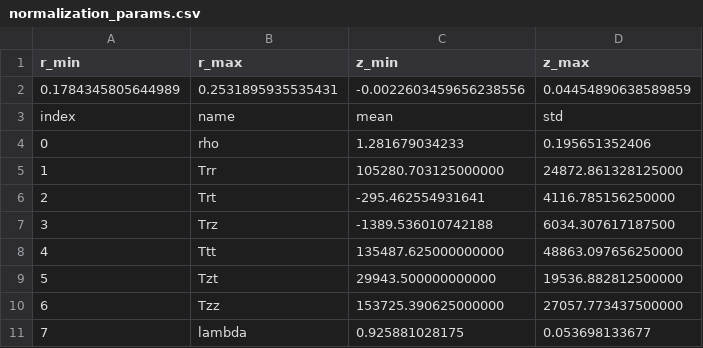
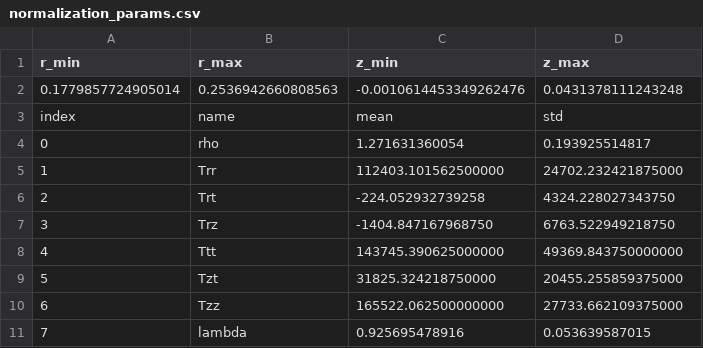
Before and after one commit to Ar15ta/-Neural-Network-Based-Body-Force-Method-for-Turbomachinery, a CSV file: ANN_Output/normalization_params.csv, drawn as a sheet.

Commit message:
移除冗余网格与旧权重文件，更新为 TrainOneMLP(Method A) 训练产物
- 删除 Rotor_37_Mesh.msh（网格已自带于 constant/polyMesh，运行不依赖 .msh）
- 删除旧 Method B 残留 ANN_Output/weights_bin/ 与 flux_mlp_weights.npz（TrainOneMLP 不生成、C++ 不读取）
- 更新 ANN_Output 为 ANN_TrainOneMLP.py 新训练的网络（flux_mlp_traced/best.pt、normalization_params.csv、fitting_history）
- README 中英文同步：Step 0 改为直接使用自带 constant/polyMesh；Step 5 改用 ANN_TrainOneMLP.py；目录树去掉 weights_bin/npz
- .gitignore 忽略训练临时检查点 ANN_Output/model_best.pt

```diff
--- a/ANN_Output/normalization_params.csv
+++ b/ANN_Output/normalization_params.csv
@@ -1,11 +1,11 @@
 r_min,r_max,z_min,z_max
-0.1784345805644989,0.2531895935535431,-0.0022603459656238556,0.04454890638589859
+0.1779857724905014,0.2536942660808563,-0.0010614453349262476,0.0431378111243248
 index,name,mean,std
-0,rho,1.281679034233,0.195651352406
-1,Trr,105280.703125000000,24872.861328125000
-2,Trt,-295.462554931641,4116.785156250000
-3,Trz,-1389.536010742188,6034.307617187500
-4,Ttt,135487.625000000000,48863.097656250000
-5,Tzt,29943.500000000000,19536.882812500000
-6,Tzz,153725.390625000000,27057.773437500000
-7,lambda,0.925881028175,0.053698133677
+0,rho,1.271631360054,0.193925514817
+1,Trr,112403.101562500000,24702.232421875000
+2,Trt,-224.052932739258,4324.228027343750
+3,Trz,-1404.847167968750,6763.522949218750
+4,Ttt,143745.390625000000,49369.843750000000
+5,Tzt,31825.324218750000,20455.255859375000
+6,Tzz,165522.062500000000,27733.662109375000
+7,lambda,0.925695478916,0.053639587015
```
Also changed, not shown: 31 other files.
